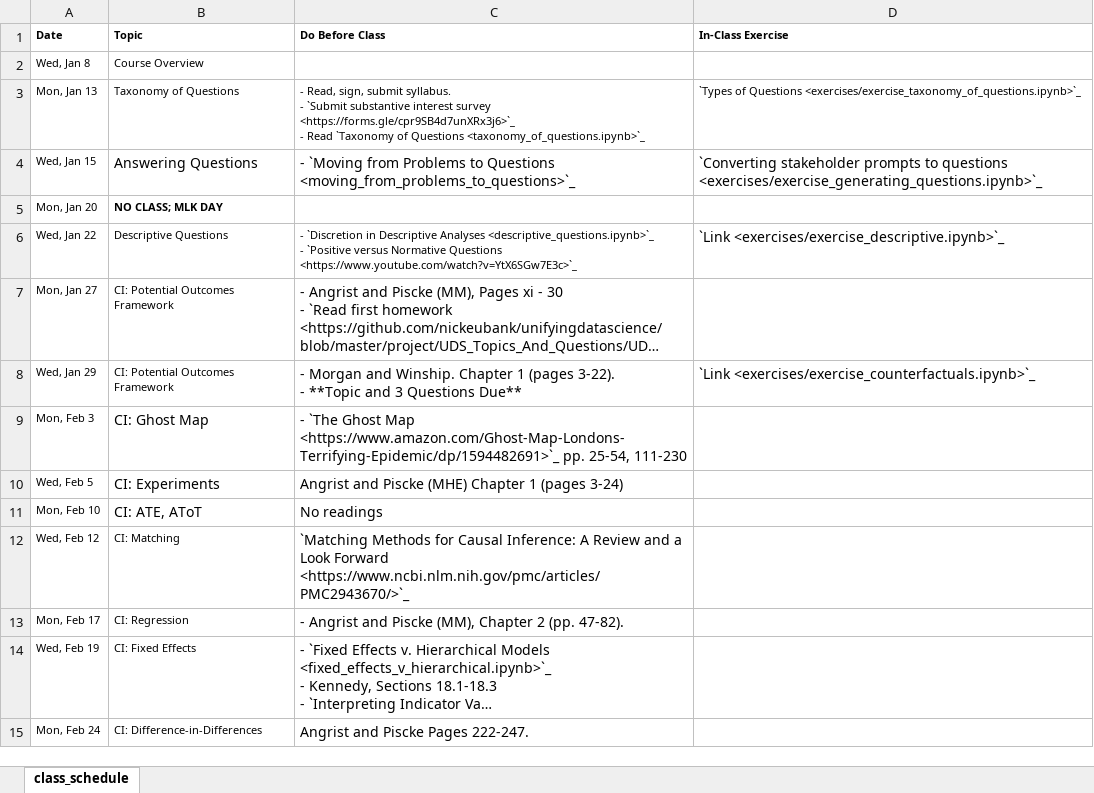
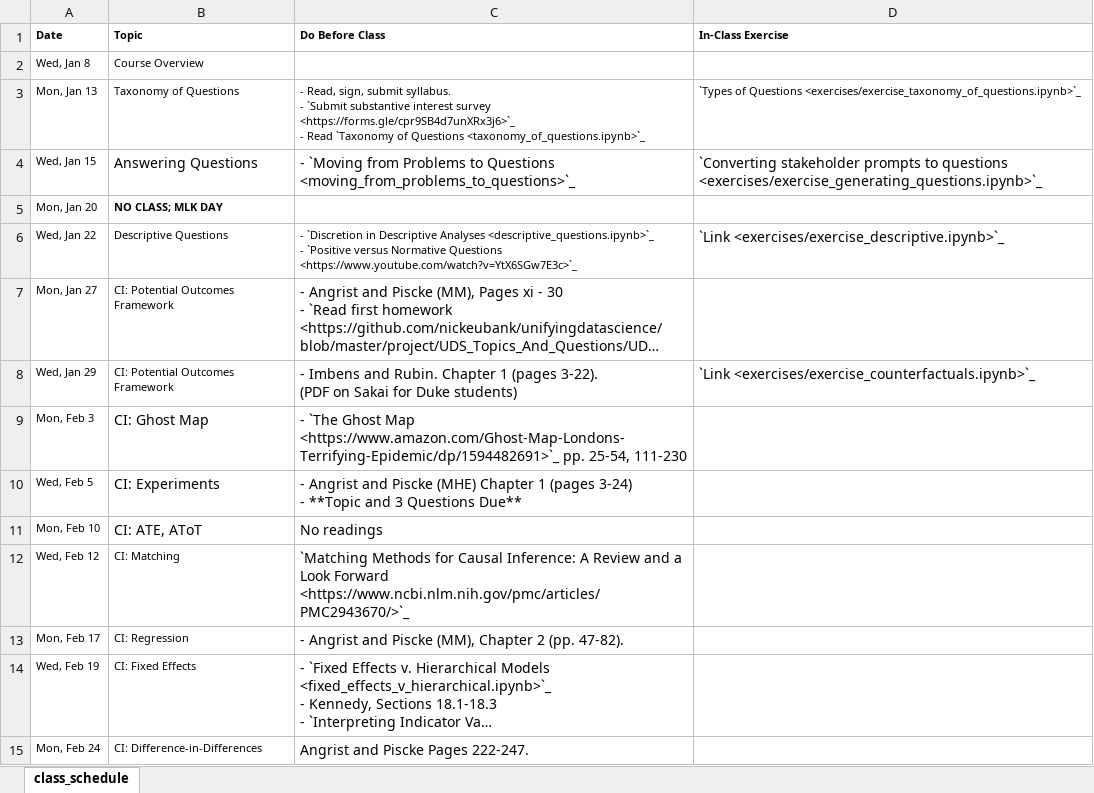
Before and after one commit to nickeubank/unifyingdatascience, an Excel workbook: source/class_schedule_xlsx.xlsx, sheet class_schedule, drawn as a sheet; only a part is shown; long unchanged cells end in …; values as stored, in another font and other column widths than the file's, no borders; ↵ is a line break in a cell; the diff names each change by its address in the sheet, - before the commit and + after, or states it on an @@ line.

```diff
--- a/source/class_schedule_xlsx.xlsx (sheet class_schedule)
+++ b/source/class_schedule_xlsx.xlsx (sheet class_schedule)
-C8 (Do Before Class): - Morgan and Winship. Chapter 1 (pages 3-22). ↵ - **Topic and 3 Questions Due**
+C8 (Do Before Class): - Imbens and Rubin. Chapter 1 (pages 3-22). ↵ (PDF on Sakai for Duke students)
-C10 (Do Before Class): Angrist and Piscke (MHE) Chapter 1 (pages 3-24)
+C10 (Do Before Class): - Angrist and Piscke (MHE) Chapter 1 (pages 3-24) ↵ - **Topic and 3 Questions Due**
```
Also changed, not shown: 9 other files.
